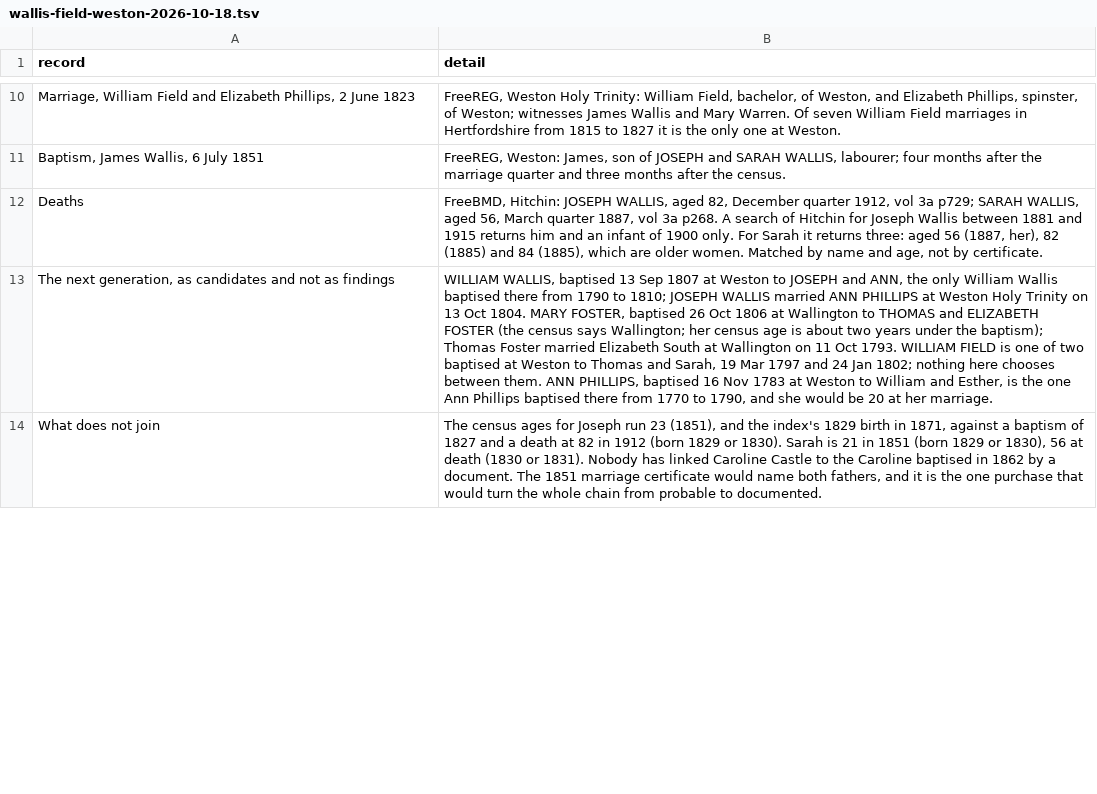
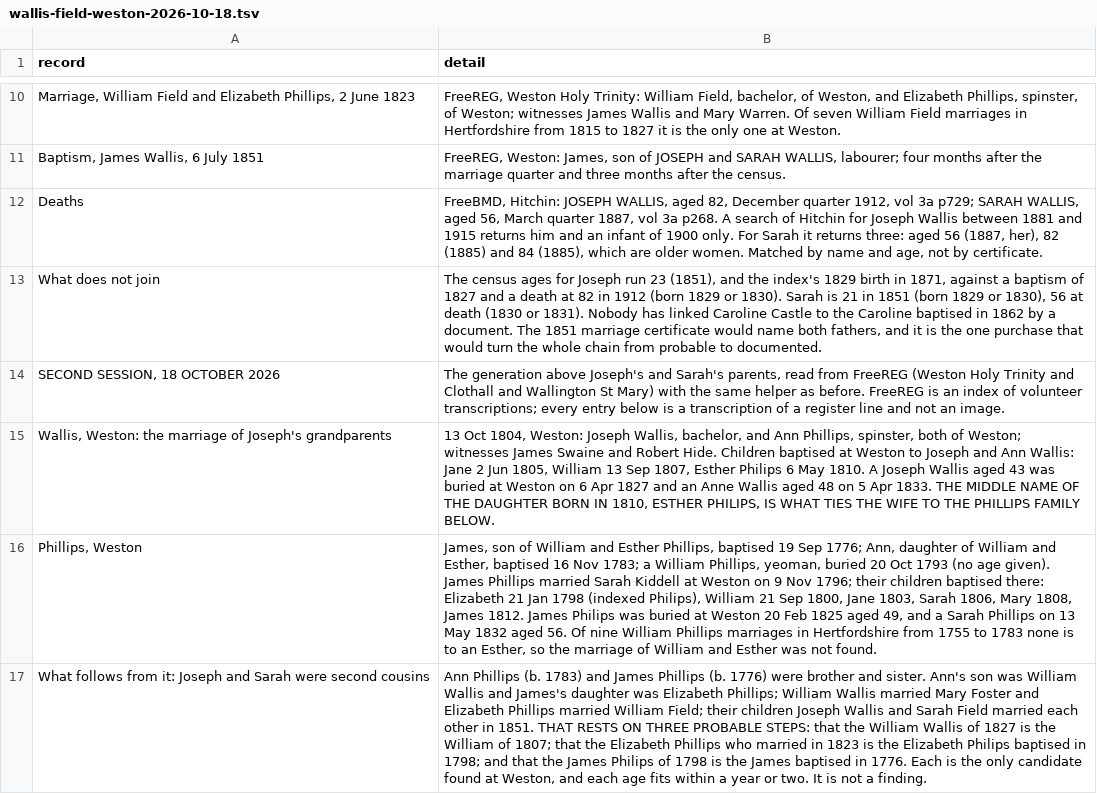
Before and after one commit to daviddef/TheLuwinski, a TSV file: data/wallis-field-weston-2026-10-18.tsv, drawn as a sheet; only a part is shown, gaps mark what is left out; removed rows and columns are numbered as before the commit, all else as after; the diff covers the shown part only; the diff names each change by its address in the sheet, - before the commit and + after, or states it on an @@ line.

```diff
--- a/data/wallis-field-weston-2026-10-18.tsv
+++ b/data/wallis-field-weston-2026-10-18.tsv
-row 13: The next generation, as candidates and not as findings | WILLIAM WALLIS, baptised 13 Sep 1807 at Weston to JOSEPH and ANN, the only William Wallis baptised there from 1790 to 1810; JOSEPH WALLIS married ANN PHILLIPS at Weston Holy Trinity on 13 Oct 1804. MARY FOSTER, baptised 26 Oct 1806 at Wallington to THOMAS and ELIZABETH FOSTER (the census says Wallington; her census age is about two years under the baptism); Thomas Foster married Elizabeth South at Wallington on 11 Oct 1793. WILLIAM FIELD is one of two baptised at Weston to Thomas and Sarah, 19 Mar 1797 and 24 Jan 1802; nothing here chooses between them. ANN PHILLIPS, baptised 16 Nov 1783 at Weston to William and Esther, is the one Ann Phillips baptised there from 1770 to 1790, and she would be 20 at her marriage.
+row 14: SECOND SESSION, 18 OCTOBER 2026 | The generation above Joseph's and Sarah's parents, read from FreeREG (Weston Holy Trinity and Clothall and Wallington St Mary) with the same helper as before. FreeREG is an index of volunteer transcriptions; every entry below is a transcription of a register line and not an image.
+row 15: Wallis, Weston: the marriage of Joseph's grandparents | 13 Oct 1804, Weston: Joseph Wallis, bachelor, and Ann Phillips, spinster, both of Weston; witnesses James Swaine and Robert Hide. Children baptised at Weston to Joseph and Ann Wallis: Jane 2 Jun 1805, William 13 Sep 1807, Esther Philips 6 May 1810. A Joseph Wallis aged 43 was buried at Weston on 6 Apr 1827 and an Anne Wallis aged 48 on 5 Apr 1833. THE MIDDLE NAME OF THE DAUGHTER BORN IN 1810, ESTHER PHILIPS, IS WHAT TIES THE WIFE TO THE PHILLIPS FAMILY BELOW.
+row 16: Phillips, Weston | James, son of William and Esther Phillips, baptised 19 Sep 1776; Ann, daughter of William and Esther, baptised 16 Nov 1783; a William Phillips, yeoman, buried 20 Oct 1793 (no age given). James Phillips married Sarah Kiddell at Weston on 9 Nov 1796; their children baptised there: Elizabeth 21 Jan 1798 (indexed Philips), William 21 Sep 1800, Jane 1803, Sarah 1806, Mary 1808, James 1812. James Philips was buried at Weston 20 Feb 1825 aged 49, and a Sarah Phillips on 13 May 1832 aged 56. Of nine William Phillips marriages in Hertfordshire from 1755 to 1783 none is to an Esther, so the marriage of William and Esther was not found.
+row 17: What follows from it: Joseph and Sarah were second cousins | Ann Phillips (b. 1783) and James Phillips (b. 1776) were brother and sister. Ann's son was William Wallis and James's daughter was Elizabeth Phillips; William Wallis married Mary Foster and Elizabeth Phillips married William Field; their children Joseph Wallis and Sarah Field married each other in 1851. THAT RESTS ON THREE PROBABLE STEPS: that the William Wallis of 1827 is the William of 1807; that the Elizabeth Phillips who married in 1823 is the Elizabeth Philips baptised in 1798; and that the James Philips of 1798 is the James baptised in 1776. Each is the only candidate found at Weston, and each age fits within a year or two. It is not a finding.
```
Also changed, not shown: 4 added rows and 1 edited cell elsewhere in this file, 7 other files.
